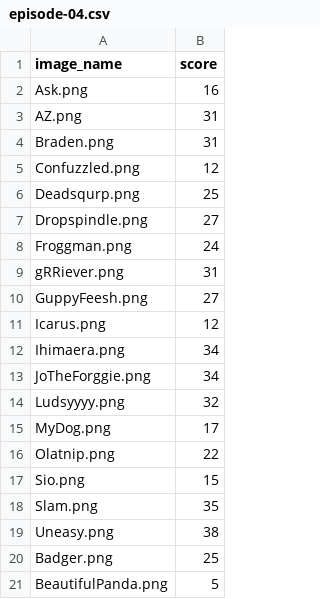
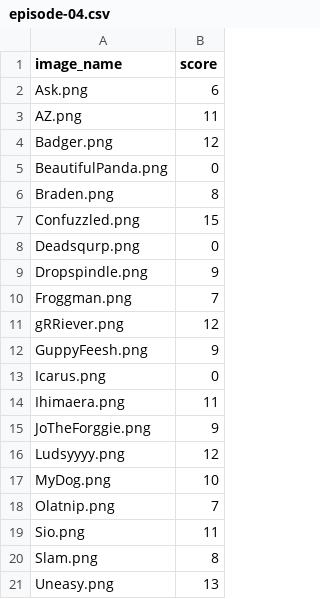
Before and after one commit to ScottWegley/baskmaster, a CSV file: scores/episode-04.csv, drawn as a sheet.

```diff
--- a/scores/episode-04.csv
+++ b/scores/episode-04.csv
@@ -1,21 +1,21 @@
 image_name,score
-Ask.png,16
-AZ.png,31
-Braden.png,31
-Confuzzled.png,12
-Deadsqurp.png,25
-Dropspindle.png,27
-Froggman.png,24
-gRRiever.png,31
-GuppyFeesh.png,27
-Icarus.png,12
-Ihimaera.png,34
-JoTheForggie.png,34
-Ludsyyyy.png,32
-MyDog.png,17
-Olatnip.png,22
-Sio.png,15
-Slam.png,35
-Uneasy.png,38
-Badger.png,25
-BeautifulPanda.png,5
+Ask.png,6
+AZ.png,11
+Badger.png,12
+BeautifulPanda.png,0
+Braden.png,8
+Confuzzled.png,15
+Deadsqurp.png,0
+Dropspindle.png,9
+Froggman.png,7
+gRRiever.png,12
+GuppyFeesh.png,9
+Icarus.png,0
+Ihimaera.png,11
+JoTheForggie.png,9
+Ludsyyyy.png,12
+MyDog.png,10
+Olatnip.png,7
+Sio.png,11
+Slam.png,8
+Uneasy.png,13
```
Also changed, not shown: scores/scores.csv, scores/season.csv, 2 other files.
